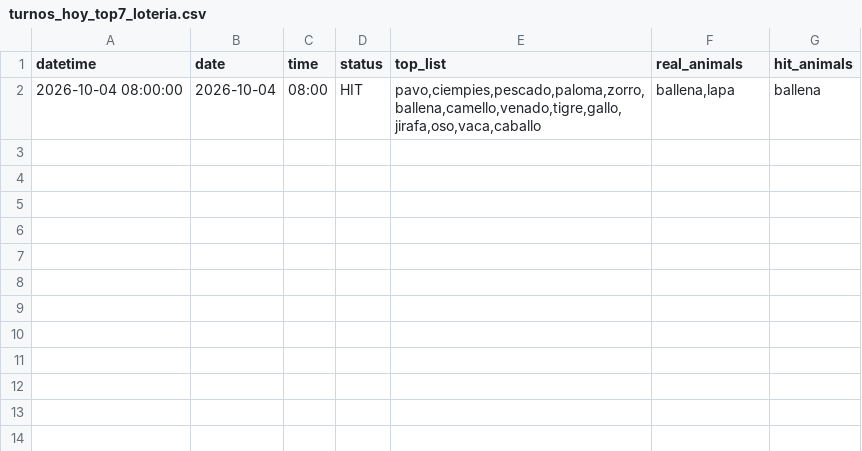
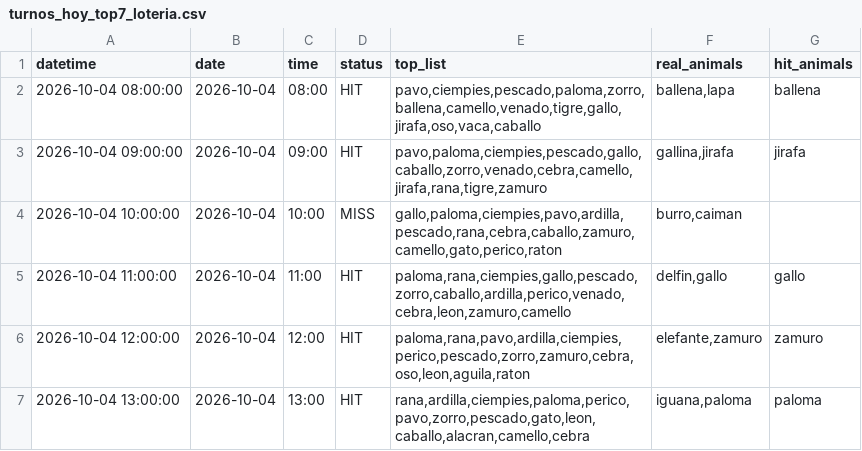
Before and after one commit to Juan571/testingprob, a CSV file: v7_output/turnos_hoy_top7_loteria.csv, drawn as a sheet; the diff names each change by its address in the sheet, - before the commit and + after, or states it on an @@ line.

```diff
--- a/v7_output/turnos_hoy_top7_loteria.csv
+++ b/v7_output/turnos_hoy_top7_loteria.csv
+row 3: 2026-10-04 09:00:00 | 2026-10-04 | 09:00 | HIT | pavo,paloma,ciempies,pescado,gallo,caballo,zorro,venado,cebra,camello,jirafa,rana,tigre,zamuro | gallina,jirafa | jirafa
+row 4: 2026-10-04 10:00:00 | 2026-10-04 | 10:00 | MISS | gallo,paloma,ciempies,pavo,ardilla,pescado,rana,cebra,caballo,zamuro,camello,gato,perico,raton | burro,caiman
+row 5: 2026-10-04 11:00:00 | 2026-10-04 | 11:00 | HIT | paloma,rana,ciempies,gallo,pescado,zorro,caballo,ardilla,perico,venado,cebra,leon,zamuro,camello | delfin,gallo | gallo
+row 6: 2026-10-04 12:00:00 | 2026-10-04 | 12:00 | HIT | paloma,rana,pavo,ardilla,ciempies,perico,pescado,zorro,zamuro,cebra,oso,leon,aguila,raton | elefante,zamuro | zamuro
+row 7: 2026-10-04 13:00:00 | 2026-10-04 | 13:00 | HIT | rana,ardilla,ciempies,paloma,perico,pavo,zorro,pescado,gato,leon,caballo,alacran,camello,cebra | iguana,paloma | paloma
```
Also changed, not shown: v7_output/backtest.csv, v7_output/patrones.csv, 4 other files.
